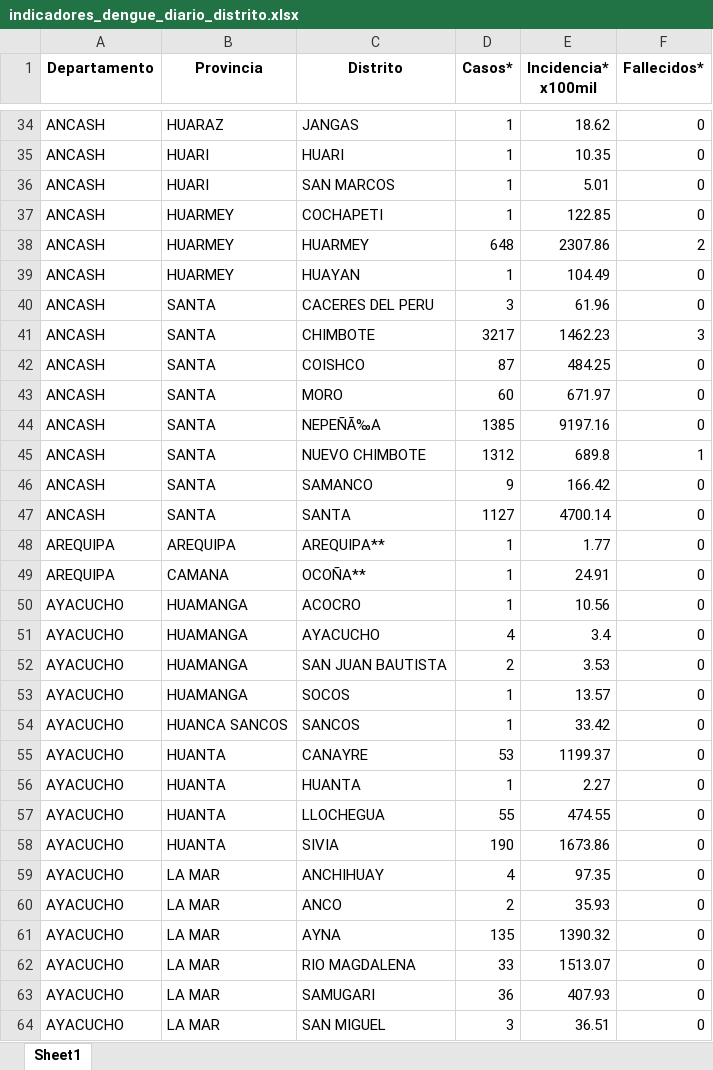
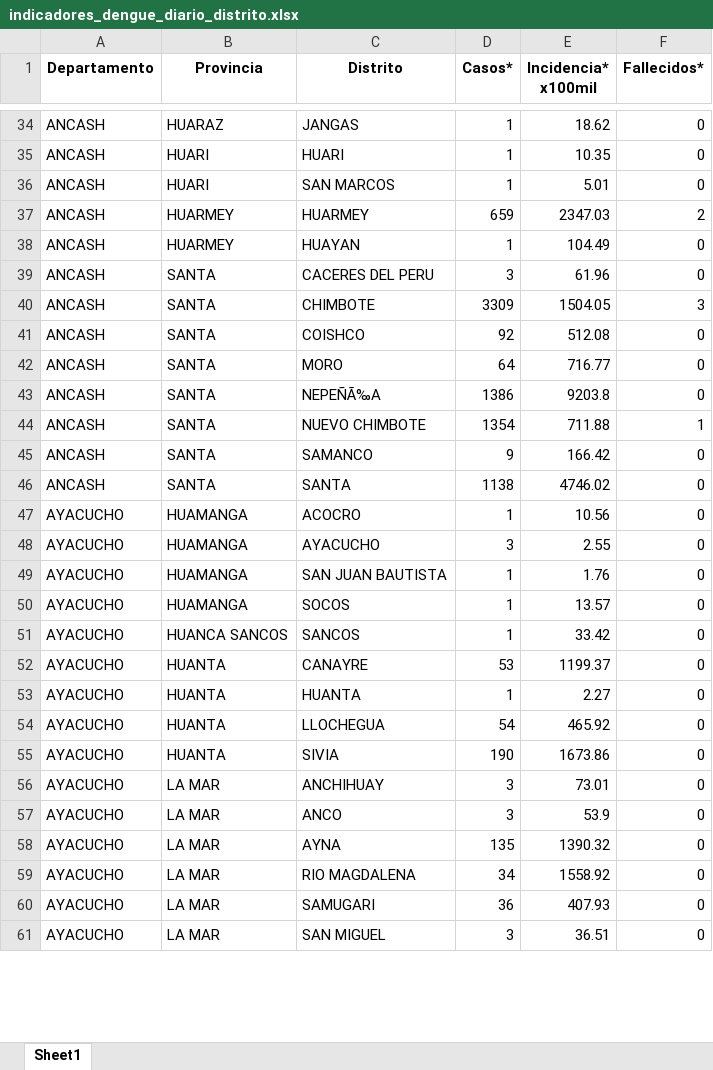
Before and after one commit to jlhuacles/dengue-final, an Excel workbook: indicadores_dengue_diario_distrito.xlsx, sheet Sheet1, drawn as a sheet; only a part is shown, gaps mark what is left out; values as stored, in another font and other column widths than the file's, no borders; removed rows and columns are numbered as before the commit, all else as after; the diff covers the shown part only; the diff names each change by its address in the sheet, - before the commit and + after, or states it on an @@ line.

```diff
--- a/indicadores_dengue_diario_distrito.xlsx (sheet Sheet1)
+++ b/indicadores_dengue_diario_distrito.xlsx (sheet Sheet1)
-row 37: ANCASH | HUARMEY | COCHAPETI | 1 | 122.85 | 0
-D37 (Casos*): 648
+D37 (Casos*): 659
-E37 (Incidencia* x100mil): 2307.86
+E37 (Incidencia* x100mil): 2347.03
-D40 (Casos*): 3217
+D40 (Casos*): 3309
-E40 (Incidencia* x100mil): 1462.23
+E40 (Incidencia* x100mil): 1504.05
-D41 (Casos*): 87
+D41 (Casos*): 92
-E41 (Incidencia* x100mil): 484.25
+E41 (Incidencia* x100mil): 512.08
-D42 (Casos*): 60
+D42 (Casos*): 64
-E42 (Incidencia* x100mil): 671.97
+E42 (Incidencia* x100mil): 716.77
-D43 (Casos*): 1385
+D43 (Casos*): 1386
-E43 (Incidencia* x100mil): 9197.16
+E43 (Incidencia* x100mil): 9203.8
-D44 (Casos*): 1312
+D44 (Casos*): 1354
-E44 (Incidencia* x100mil): 689.8
+E44 (Incidencia* x100mil): 711.88
-D46 (Casos*): 1127
+D46 (Casos*): 1138
-E46 (Incidencia* x100mil): 4700.14
+E46 (Incidencia* x100mil): 4746.02
-row 48: AREQUIPA | AREQUIPA | AREQUIPA** | 1 | 1.77 | 0
-row 49: AREQUIPA | CAMANA | OCOÑA** | 1 | 24.91 | 0
-D48 (Casos*): 4
+D48 (Casos*): 3
-E48 (Incidencia* x100mil): 3.4
+E48 (Incidencia* x100mil): 2.55
-D49 (Casos*): 2
+D49 (Casos*): 1
-E49 (Incidencia* x100mil): 3.53
+E49 (Incidencia* x100mil): 1.76
-D54 (Casos*): 55
+D54 (Casos*): 54
-E54 (Incidencia* x100mil): 474.55
+E54 (Incidencia* x100mil): 465.92
-D56 (Casos*): 4
+D56 (Casos*): 3
-E56 (Incidencia* x100mil): 97.35
+E56 (Incidencia* x100mil): 73.01
-D57 (Casos*): 2
+D57 (Casos*): 3
-E57 (Incidencia* x100mil): 35.93
+E57 (Incidencia* x100mil): 53.9
-D59 (Casos*): 33
+D59 (Casos*): 34
-E59 (Incidencia* x100mil): 1513.07
+E59 (Incidencia* x100mil): 1558.92
```
Also changed, not shown: 3 added rows, 2 removed rows and 461 edited cells elsewhere in this sheet.
